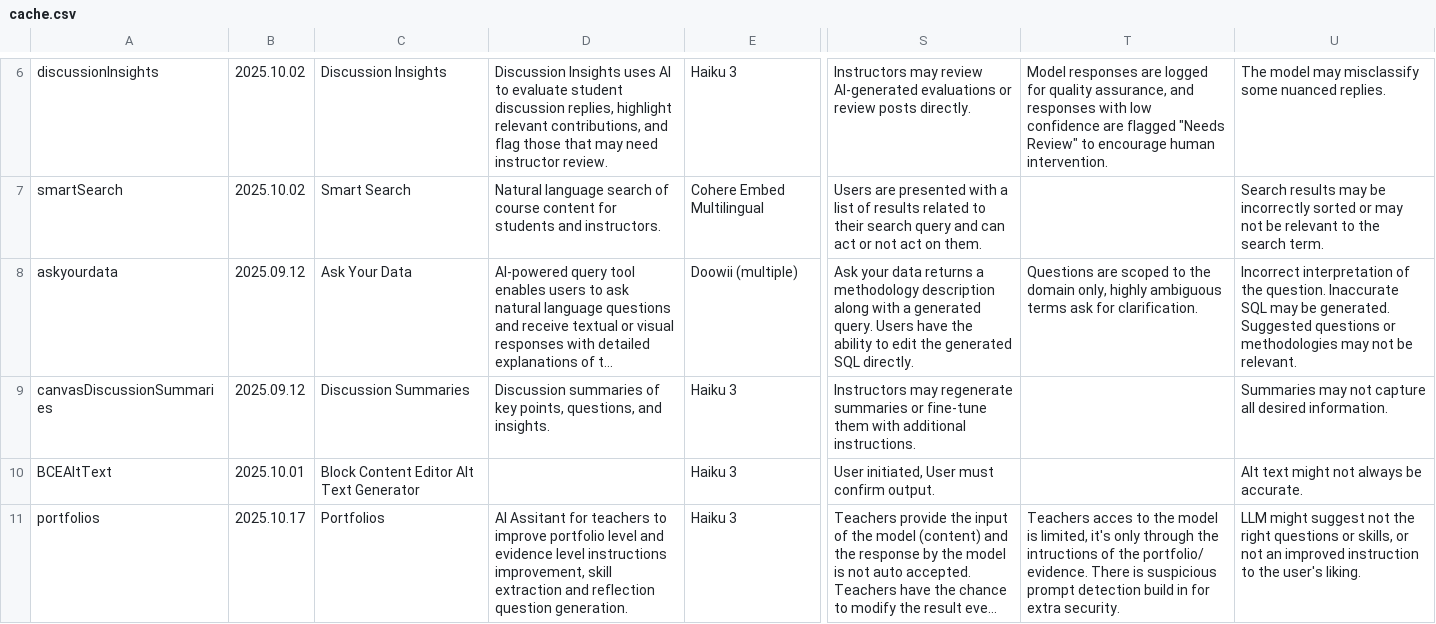
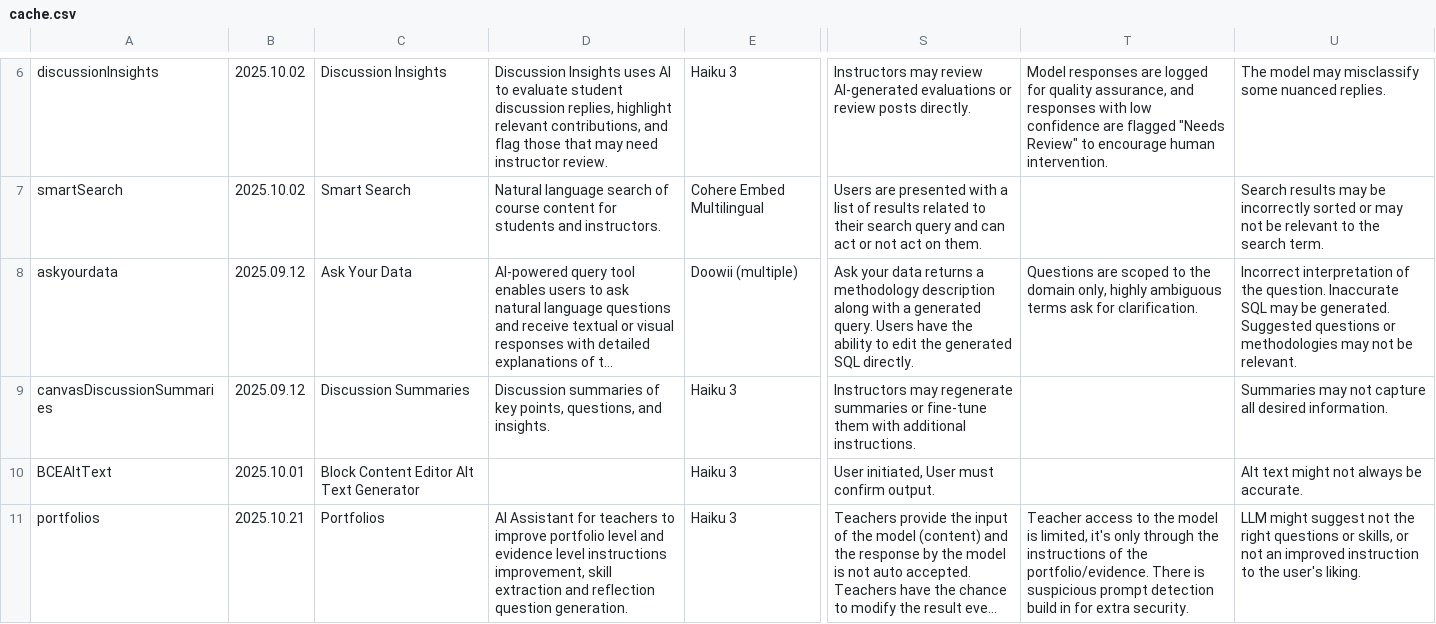
Before and after one commit to instructure/instructure.ai, a CSV file: packages/aiinfo/cache/cache.csv, drawn as a sheet; only a part is shown, gaps mark what is left out; long unchanged cells end in …; the diff names each change by its address in the sheet, - before the commit and + after, or states it on an @@ line.

Commit message:
Packages/aiinfo/dispatch trigger (#142)
* add main for dispatch trigger

* update cache

* aiinfo@1.5.1

```diff
--- a/packages/aiinfo/cache/cache.csv
+++ b/packages/aiinfo/cache/cache.csv
-B11: 2025.10.17
+B11: 2025.10.21
-D11: AI Assitant for teachers…
+D11: AI Assistant for teachers…
-T11: Teachers acces to the model is limited, it's only through the intructions of the portfolio/ evidence. There is…
+T11: Teacher access to the model is limited, it's only through the instructions of the portfolio/evidence. There is…
```
Also changed, not shown: 4 other files.
